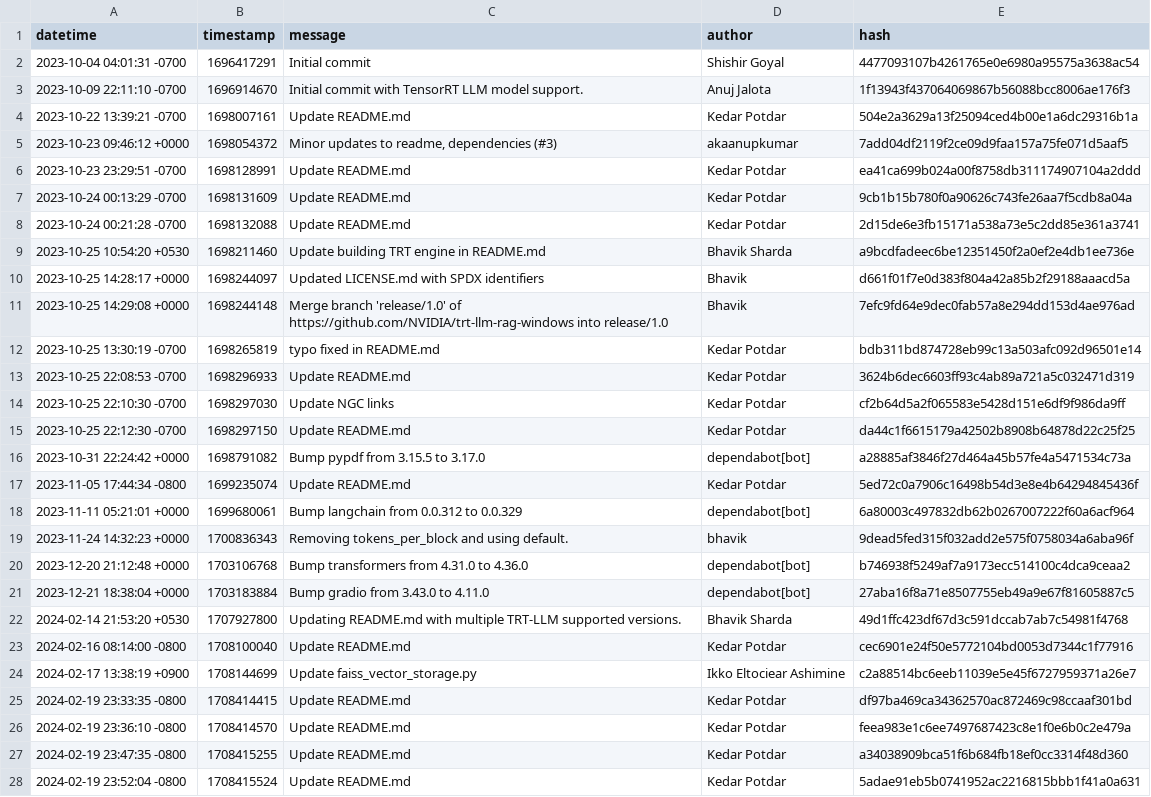
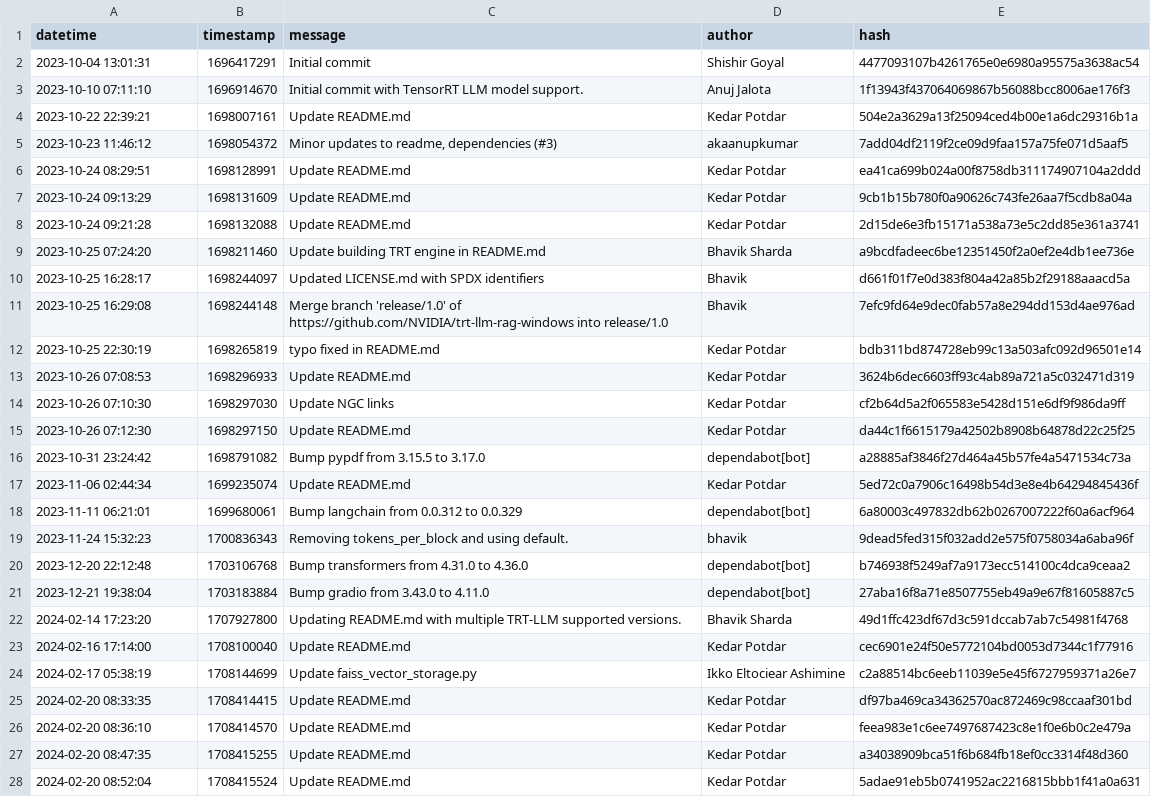
Before and after one commit to pkuppens/on_prem_rag, a CSV file: docs/project/hours/data/commits/ChatRTX.csv, drawn as a sheet; only a part is shown; the diff covers the shown part only; the diff names each change by its address in the sheet, - before the commit and + after, or states it on an @@ line.

```diff
--- a/docs/project/hours/data/commits/ChatRTX.csv
+++ b/docs/project/hours/data/commits/ChatRTX.csv
-A2 (datetime): 2023-10-04 04:01:31 -0700
+A2 (datetime): 2023-10-04 13:01:31
-A3 (datetime): 2023-10-09 22:11:10 -0700
+A3 (datetime): 2023-10-10 07:11:10
-A4 (datetime): 2023-10-22 13:39:21 -0700
+A4 (datetime): 2023-10-22 22:39:21
-A5 (datetime): 2023-10-23 09:46:12 +0000
+A5 (datetime): 2023-10-23 11:46:12
-A6 (datetime): 2023-10-23 23:29:51 -0700
+A6 (datetime): 2023-10-24 08:29:51
-A7 (datetime): 2023-10-24 00:13:29 -0700
+A7 (datetime): 2023-10-24 09:13:29
-A8 (datetime): 2023-10-24 00:21:28 -0700
+A8 (datetime): 2023-10-24 09:21:28
-A9 (datetime): 2023-10-25 10:54:20 +0530
+A9 (datetime): 2023-10-25 07:24:20
-A10 (datetime): 2023-10-25 14:28:17 +0000
+A10 (datetime): 2023-10-25 16:28:17
-A11 (datetime): 2023-10-25 14:29:08 +0000
+A11 (datetime): 2023-10-25 16:29:08
-A12 (datetime): 2023-10-25 13:30:19 -0700
+A12 (datetime): 2023-10-25 22:30:19
-A13 (datetime): 2023-10-25 22:08:53 -0700
+A13 (datetime): 2023-10-26 07:08:53
-A14 (datetime): 2023-10-25 22:10:30 -0700
+A14 (datetime): 2023-10-26 07:10:30
-A15 (datetime): 2023-10-25 22:12:30 -0700
+A15 (datetime): 2023-10-26 07:12:30
-A16 (datetime): 2023-10-31 22:24:42 +0000
+A16 (datetime): 2023-10-31 23:24:42
-A17 (datetime): 2023-11-05 17:44:34 -0800
+A17 (datetime): 2023-11-06 02:44:34
-A18 (datetime): 2023-11-11 05:21:01 +0000
+A18 (datetime): 2023-11-11 06:21:01
-A19 (datetime): 2023-11-24 14:32:23 +0000
+A19 (datetime): 2023-11-24 15:32:23
-A20 (datetime): 2023-12-20 21:12:48 +0000
+A20 (datetime): 2023-12-20 22:12:48
-A21 (datetime): 2023-12-21 18:38:04 +0000
+A21 (datetime): 2023-12-21 19:38:04
-A22 (datetime): 2024-02-14 21:53:20 +0530
+A22 (datetime): 2024-02-14 17:23:20
-A23 (datetime): 2024-02-16 08:14:00 -0800
+A23 (datetime): 2024-02-16 17:14:00
-A24 (datetime): 2024-02-17 13:38:19 +0900
+A24 (datetime): 2024-02-17 05:38:19
-A25 (datetime): 2024-02-19 23:33:35 -0800
+A25 (datetime): 2024-02-20 08:33:35
-A26 (datetime): 2024-02-19 23:36:10 -0800
+A26 (datetime): 2024-02-20 08:36:10
-A27 (datetime): 2024-02-19 23:47:35 -0800
+A27 (datetime): 2024-02-20 08:47:35
-A28 (datetime): 2024-02-19 23:52:04 -0800
+A28 (datetime): 2024-02-20 08:52:04
```
Also changed, not shown: 23 edited cells elsewhere in this file, docs/project/hours/data/commits/ai-agents-masterclass.csv, docs/project/hours/data/commits/datacation-chatbot-workspace.csv, 18 other files.
